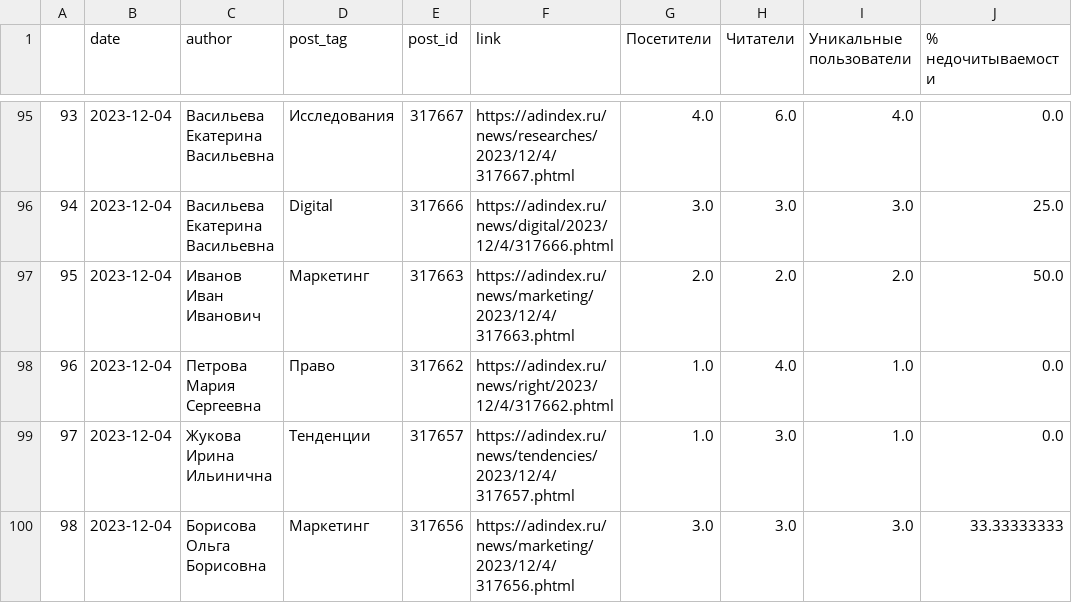
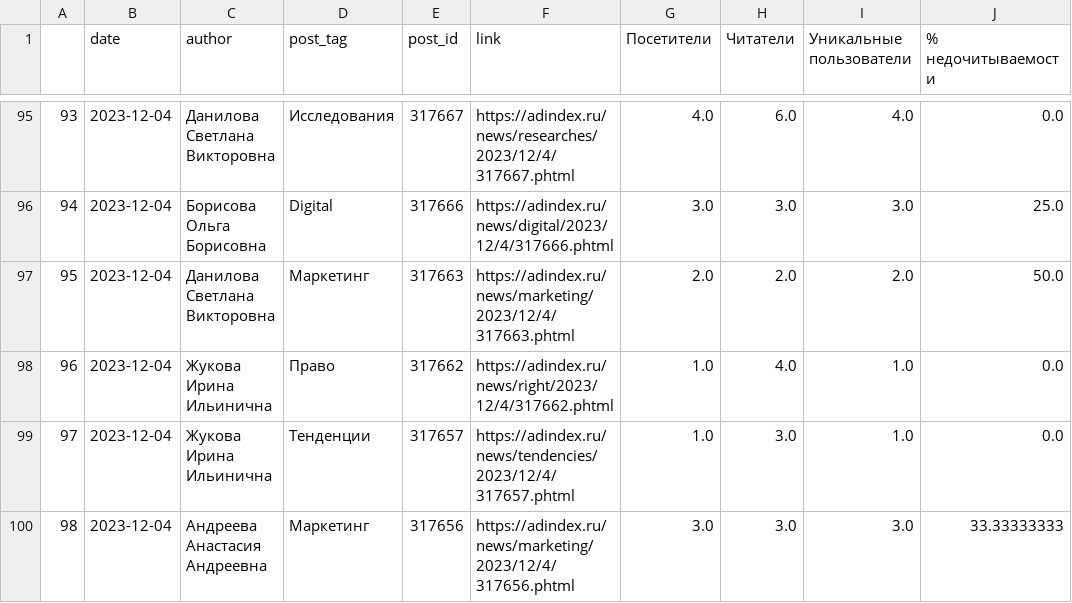
Before and after one commit to Meksis/AdIndexProject, a CSV file: AdIndex main news METRICS 2023-12-14.csv, drawn as a sheet; only a part is shown, gaps mark what is left out; the diff covers the shown part only; the diff names each change by its address in the sheet, - before the commit and + after, or states it on an @@ line.

```diff
--- a/AdIndex main news METRICS 2023-12-14.csv
+++ b/AdIndex main news METRICS 2023-12-14.csv
-C95 (author): Васильева Екатерина Васильевна
+C95 (author): Данилова Светлана Викторовна
-C96 (author): Васильева Екатерина Васильевна
+C96 (author): Борисова Ольга Борисовна
-C97 (author): Иванов Иван Иванович
+C97 (author): Данилова Светлана Викторовна
-C98 (author): Петрова Мария Сергеевна
+C98 (author): Жукова Ирина Ильинична
-C100 (author): Борисова Ольга Борисовна
+C100 (author): Андреева Анастасия Андреевна
```
Also changed, not shown: 116 edited cells elsewhere in this file, AdIndex main news 2023-12-14 - 1 days.csv, AdIndex main news 2023-12-14 - 7 days.csv, 3 other files.
